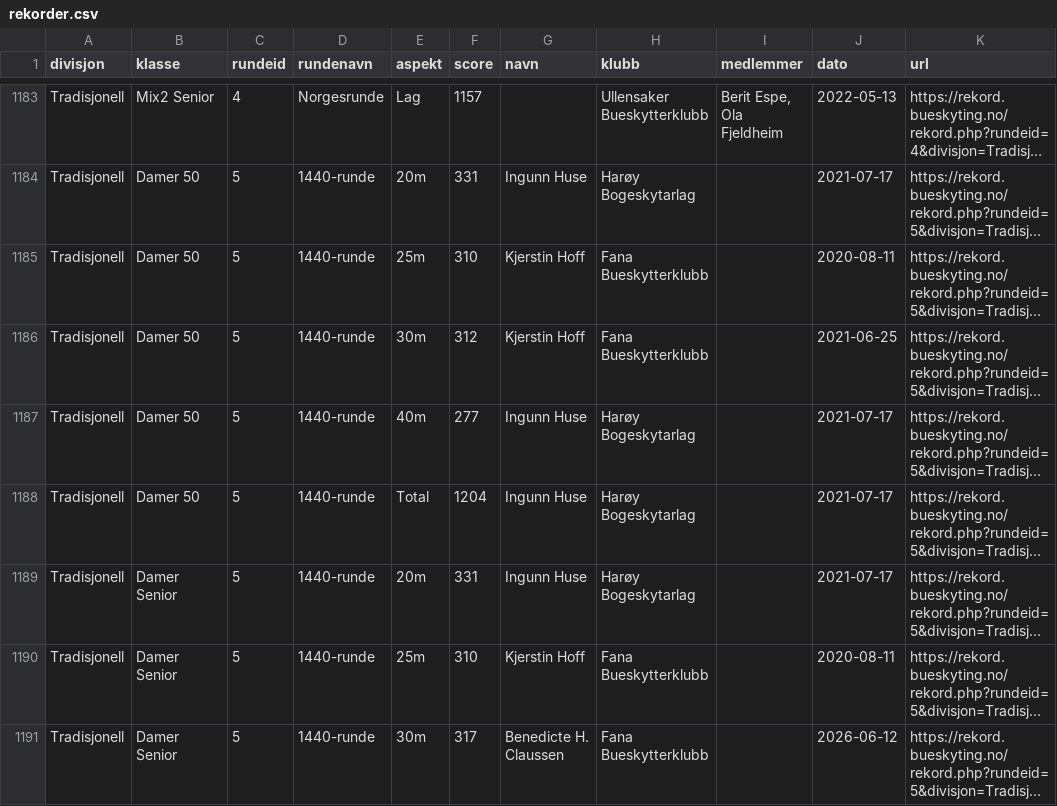
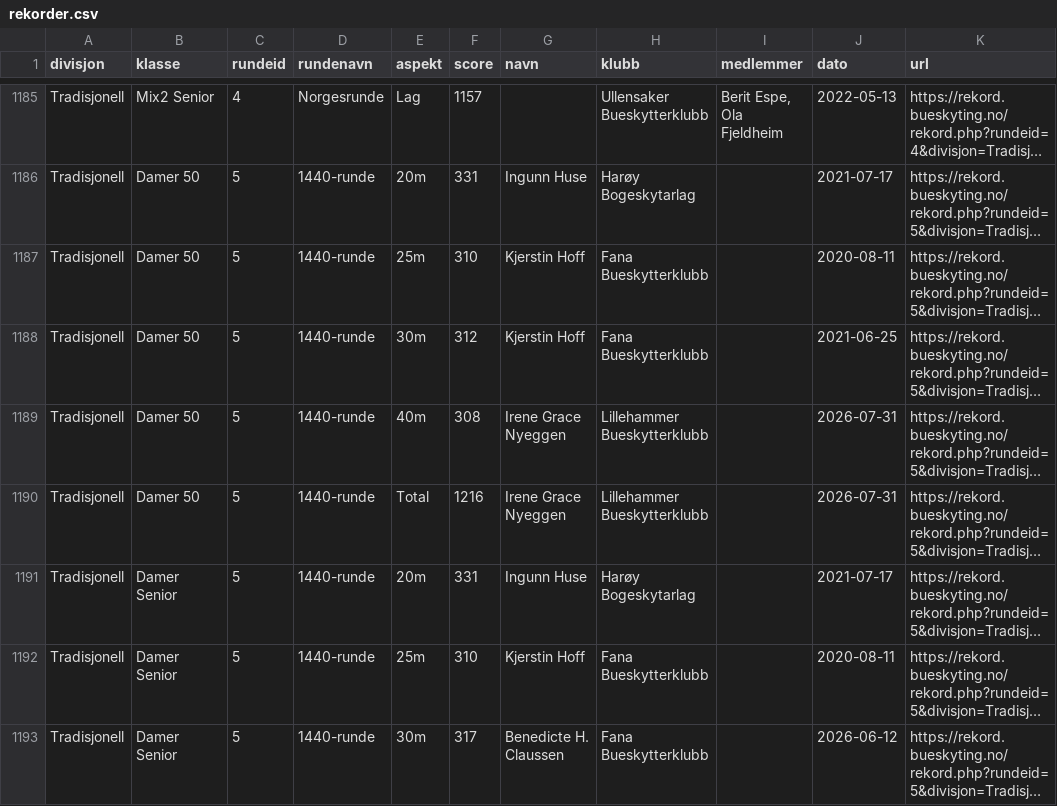
Before and after one commit to Paalmessenlien/rekorder, a CSV file: rekorder.csv, drawn as a sheet; only a part is shown, gaps mark what is left out; long unchanged cells end in …; addresses are those after the commit; the diff covers the shown part only; the diff names each change by its address in the sheet, - before the commit and + after, or states it on an @@ line.

```diff
--- a/rekorder.csv
+++ b/rekorder.csv
-F1189 (score): 277
+F1189 (score): 308
-G1189:G1190 (navn): Ingunn Huse
+G1189:G1190 (navn): Irene Grace Nyeggen
-H1189:H1190 (klubb): Harøy Bogeskytarlag
+H1189:H1190 (klubb): Lillehammer Bueskytterklubb
-J1189:J1190 (dato): 2021-07-17
+J1189:J1190 (dato): 2026-07-31
-F1190 (score): 1204
+F1190 (score): 1216
```
Also changed, not shown: 2 added rows and 27 edited cells elsewhere in this file, 1 other file.
